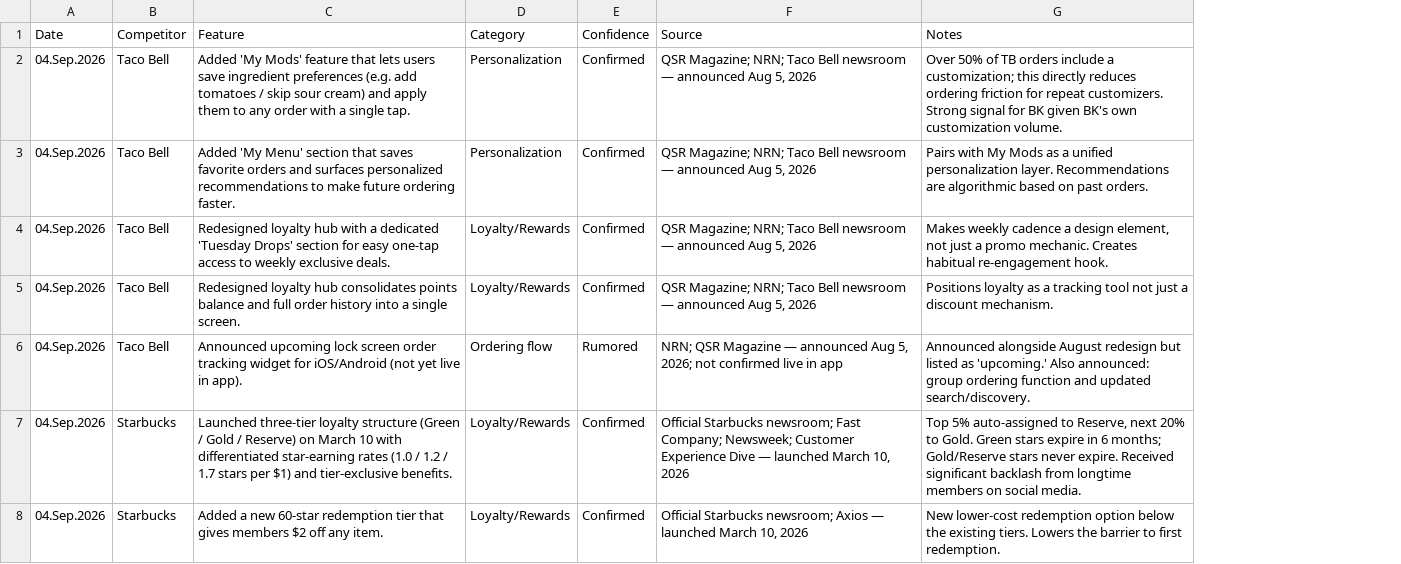
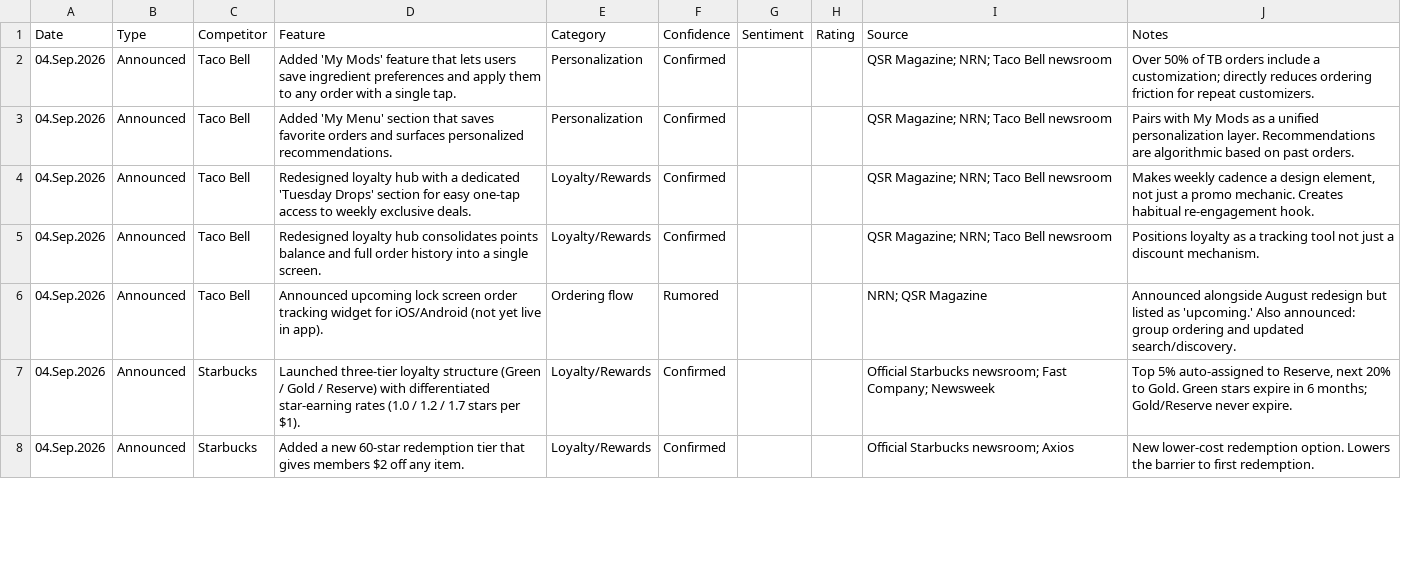
Before and after one commit to rocco9022/bk-review-triage, a CSV file: competitive_tracker.csv, drawn as a sheet; only a part is shown; addresses are those after the commit; the diff covers the shown part only; the diff names each change by its address in the sheet, - before the commit and + after, or states it on an @@ line.

```diff
--- a/competitive_tracker.csv
+++ b/competitive_tracker.csv
+column B (Type), rows 2-8: all Announced
+column G (Sentiment), empty
+column H (Rating), empty
-D2 (Feature): …ingredient preferences (e.g. add tomatoes / skip sour cream) and apply…
+D2 (Feature): …ingredient preferences and apply…
-I2:I5 (Source): …Bell newsroom — announced Aug 5, 2026
+I2:I5 (Source): …Bell newsroom
-J2 (Notes): …a customization; this directly reduces ordering friction for repeat customizers. Strong signal for BK given BK's own customization volume.
+J2 (Notes): …a customization; directly reduces ordering friction for repeat customizers.
-D3 (Feature): …surfaces personalized recommendations to make future ordering faster.
+D3 (Feature): …surfaces personalized recommendations.
-I6 (Source): NRN; QSR Magazine — announced Aug 5, 2026; not confirmed live in app
+I6 (Source): NRN; QSR Magazine
-J6 (Notes): …group ordering function and updated…
+J6 (Notes): …group ordering and updated…
-D7 (Feature): …/ Reserve) on March 10 with differentiated star-earning rates (1.0 / 1.2 / 1.7 stars per $1) and tier-exclusive benefits.
+D7 (Feature): …/ Reserve) with differentiated star-earning rates (1.0 / 1.2 / 1.7 stars per $1).
-I7 (Source): …Fast Company; Newsweek; Customer Experience Dive — launched March 10, 2026
+I7 (Source): …Fast Company; Newsweek
-J7 (Notes): …months; Gold/Reserve stars never expire. Received significant backlash from longtime members on social media.
+J7 (Notes): …months; Gold/Reserve never expire.
-I8 (Source): …newsroom; Axios — launched March 10, 2026
+I8 (Source): …newsroom; Axios
-J8 (Notes): …lower-cost redemption option below the existing tiers. Lowers the…
+J8 (Notes): …lower-cost redemption option. Lowers the…
```
Also changed, not shown: 7 added rows and 19 edited cells elsewhere in this file.
